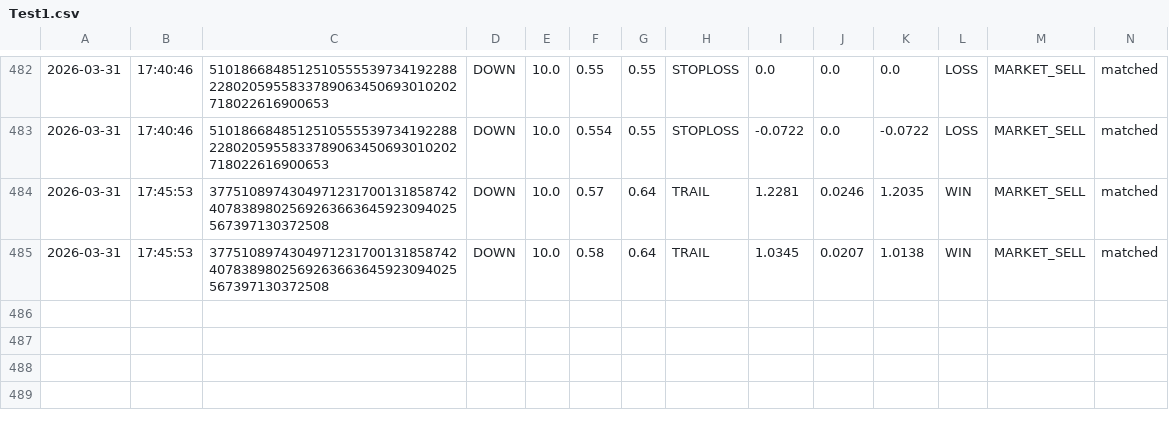
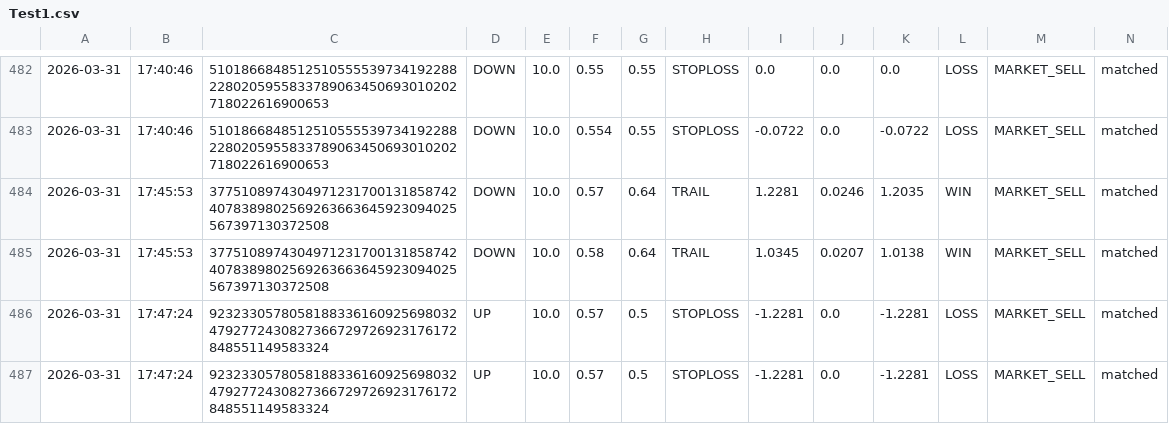
Before and after one commit to gutu99/bot-dashboard, a CSV file: Test1.csv, drawn as a sheet; only a part is shown, gaps mark what is left out; the diff names each change by its address in the sheet, - before the commit and + after, or states it on an @@ line.

Commit message:
auto update csv

```diff
--- a/Test1.csv
+++ b/Test1.csv
+row 486: 2026-03-31 | 17:47:24 | 92323305780581883361609256980324792772430827366729726923176172848551149583324 | UP | 10.0 | 0.57 | 0.5 | STOPLOSS | -1.2281 | 0.0 | -1.2281 | LOSS | MARKET_SELL | matched
+row 487: 2026-03-31 | 17:47:24 | 92323305780581883361609256980324792772430827366729726923176172848551149583324 | UP | 10.0 | 0.57 | 0.5 | STOPLOSS | -1.2281 | 0.0 | -1.2281 | LOSS | MARKET_SELL | matched
```
